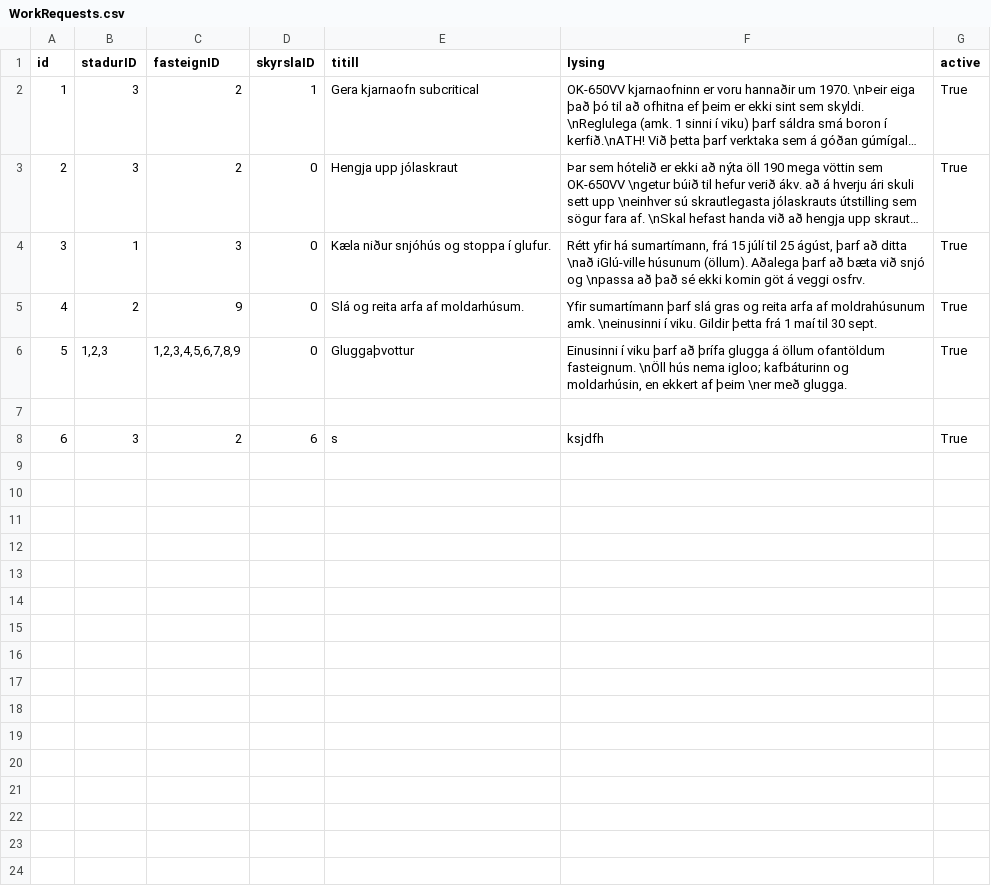
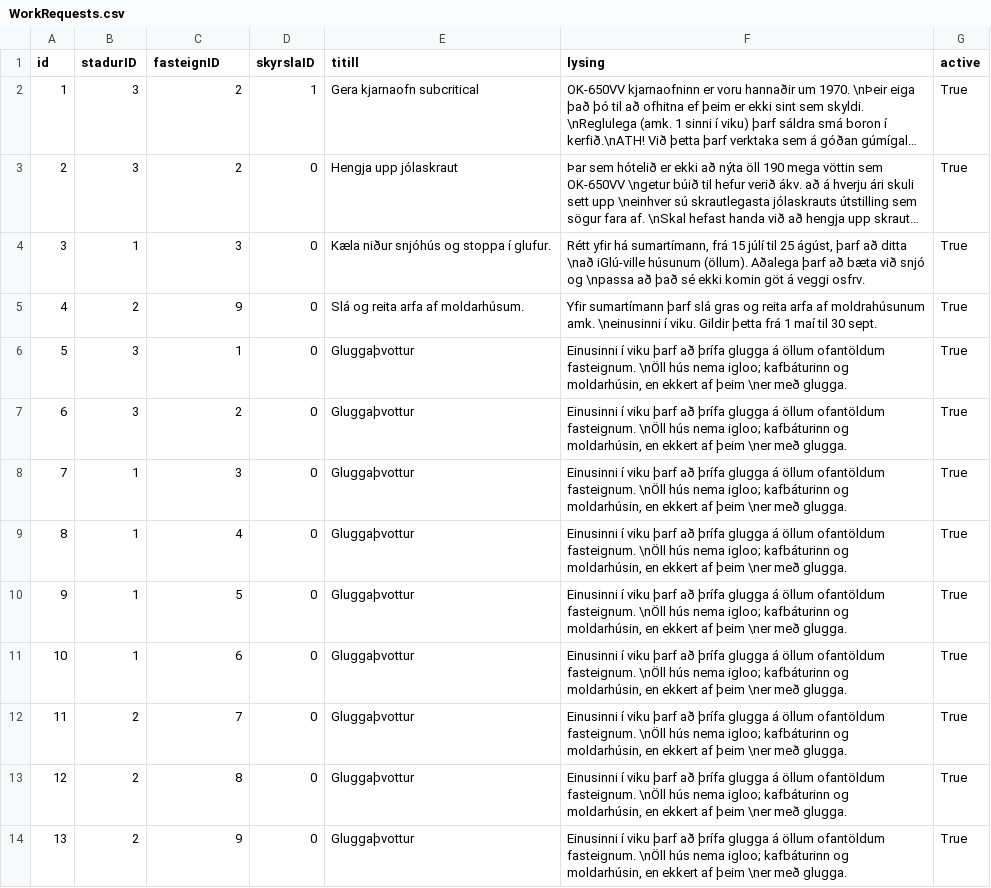
Before and after one commit to OliverMani/HR-verklegt1, a CSV file: csv_files/WorkRequests.csv, drawn as a sheet; long unchanged cells end in ….

```diff
--- a/csv_files/WorkRequests.csv
+++ b/csv_files/WorkRequests.csv
@@ -5,4 +5,10 @@ id,stadurID,fasteignID,skyrslaID,titill,lysing,active
 4,2,9,0,Slá og reita arfa af moldarhúsum.,"Yfir sumartímann þarf slá gras og reita arfa af moldrahúsunum amk. \neinusinni í viku. Gildir þetta frá 1 maí til 30 sept.",True
-5,"1,2,3","1,2,3,4,5,6,7,8,9",0,Gluggaþvottur,"Einusinni í viku þarf að þrífa glugga á öllum ofantöldum fasteignum. \nÖll hús nema igloo; kafbáturinn og moldarhúsin, en ekkert af þeim \ner með glugga.",True
-
-6,3 ,2,6,s,ksjdfh,True
+5,3,1,0,Gluggaþvottur,"Einusinni í viku þarf að þrífa glugga á öllum ofantöldum fasteignum. \nÖll hús nema igloo; kafbáturinn og moldarhúsin, en ekkert af þeim \ner með glugga.",True
+6,3,2,0,Gluggaþvottur,"Einusinni í viku þarf að þrífa glugga á öllum ofantöldum fasteignum. \nÖll hús nema igloo; kafbáturinn og moldarhúsin, en ekkert af þeim \ner með glugga.",True
+7,1,3,0,Gluggaþvottur,"Einusinni í viku þarf að þrífa glugga á öllum ofantöldum fasteignum. \nÖll hús nema igloo; kafbáturinn og moldarhúsin, en ekkert af þeim \ner með glugga.",True
+8,1,4,0,Gluggaþvottur,"Einusinni í viku þarf að þrífa glugga á öllum ofantöldum fasteignum. \nÖll hús nema igloo; kafbáturinn og moldarhúsin, en ekkert af þeim \ner með glugga.",True
+9,1,5,0,Gluggaþvottur,"Einusinni í viku þarf að þrífa glugga á öllum ofantöldum fasteignum. \nÖll hús nema igloo; kafbáturinn og moldarhúsin, en ekkert af þeim \ner með glugga.",True
+10,1,6,0,Gluggaþvottur,"Einusinni í viku þarf að þrífa glugga á öllum ofantöldum fasteignum. \nÖll hús nema igloo; kafbáturinn og moldarhúsin, en ekkert af þeim \ner með glugga.",True
+11,2,7,0,Gluggaþvottur,"Einusinni í viku þarf að þrífa glugga á öllum ofantöldum fasteignum. \nÖll hús nema igloo; kafbáturinn og moldarhúsin, en ekkert af þeim \ner með glugga.",True
+12,2,8,0,Gluggaþvottur,"Einusinni í viku þarf að þrífa glugga á öllum ofantöldum fasteignum. \nÖll hús nema igloo; kafbáturinn og moldarhúsin, en ekkert af þeim \ner með glugga.",True
+13,2,9,0,Gluggaþvottur,"Einusinni í viku þarf að þrífa glugga á öllum ofantöldum fasteignum. \nÖll hús nema igloo; kafbáturinn og moldarhúsin, en ekkert af þeim \ner með glugga.",True
```
Also changed, not shown: csv_files/Destinations.csv, 3 other files.
